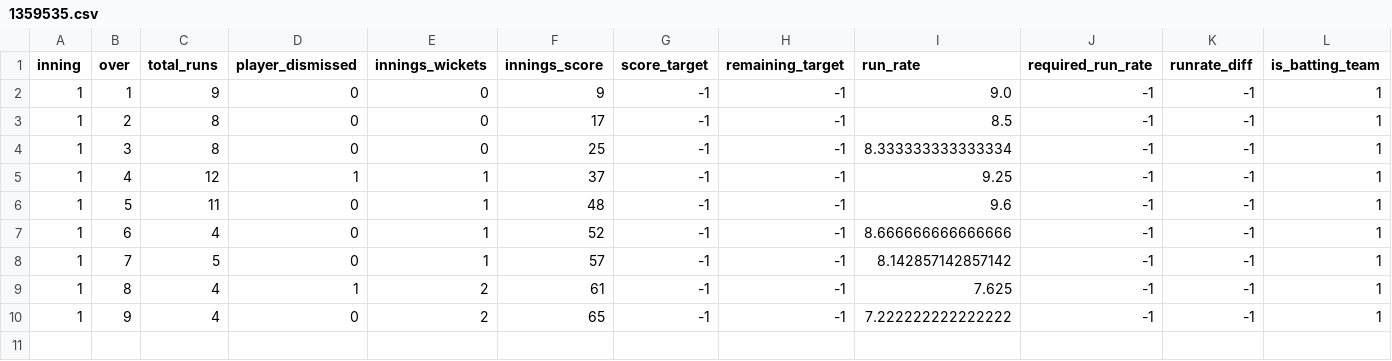
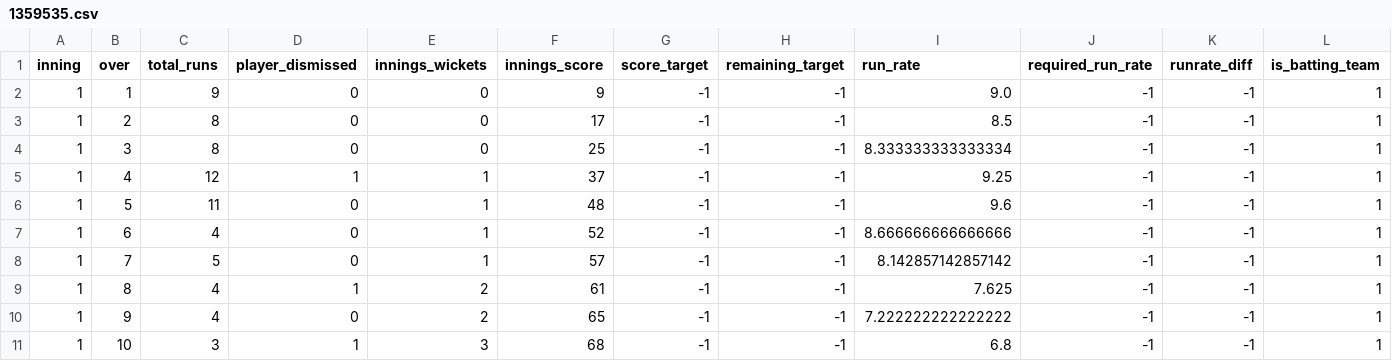
Before and after one commit to kiranbabu2/Jarvis, a CSV file: data/1359535.csv, drawn as a sheet; only a part is shown; rows hold the shown columns only; the diff names each change by its address in the sheet, - before the commit and + after, or states it on an @@ line.

Commit message:
more tests

```diff
--- a/data/1359535.csv
+++ b/data/1359535.csv
+row 11: 1 | 10 | 3 | 1 | 3 | 68 | -1 | -1 | 6.8 | -1 | -1 | 1
```
